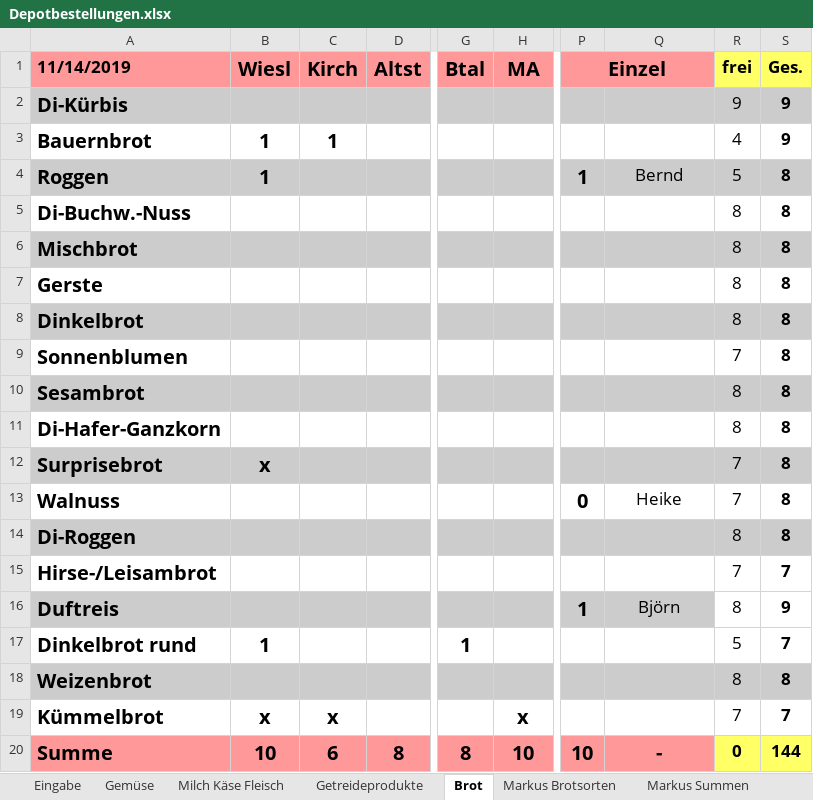
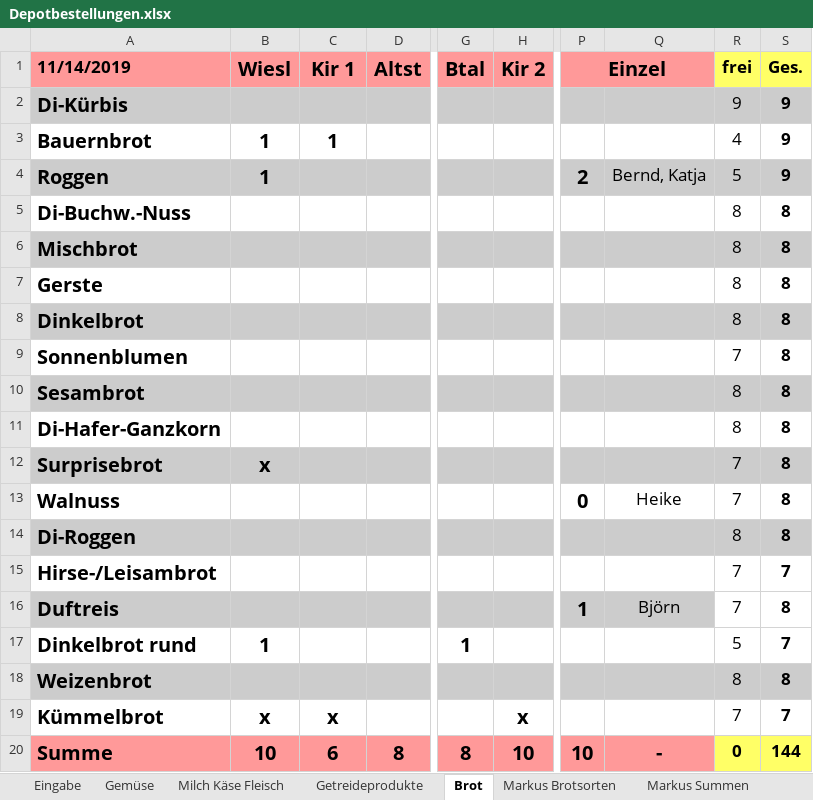
Before and after one commit to solawi-rhein-neckar/solawibestellsystem, an Excel workbook: xls/Depotbestellungen.xlsx, sheet Brot, drawn as a sheet; only a part is shown, gaps mark what is left out; values as stored, in another font and other column widths than the file's, no borders; the diff names each change by its address in the sheet, - before the commit and + after, or states it on an @@ line.

```diff
--- a/xls/Depotbestellungen.xlsx (sheet Brot)
+++ b/xls/Depotbestellungen.xlsx (sheet Brot)
-C1: Kirch
+C1: Kir 1
-H1: MA
+H1: Kir 2
-P4 (Einzel): 1
+P4 (Einzel): 2
-Q4: Bernd
+Q4: Bernd, Katja
-S4 (Ges.): 8
+S4 (Ges.): 9
-R16 (frei): 8
+R16 (frei): 7
-S16 (Ges.): 9
+S16 (Ges.): 8
```
Also changed, not shown: sheet Getreideprodukte, sheet Gemüse, sheet Milch Käse Fleisch, sheet Markus Brotsorten, sheet Eingabe, sheet Markus Summen, formulas that keep their value, 3 other files.
